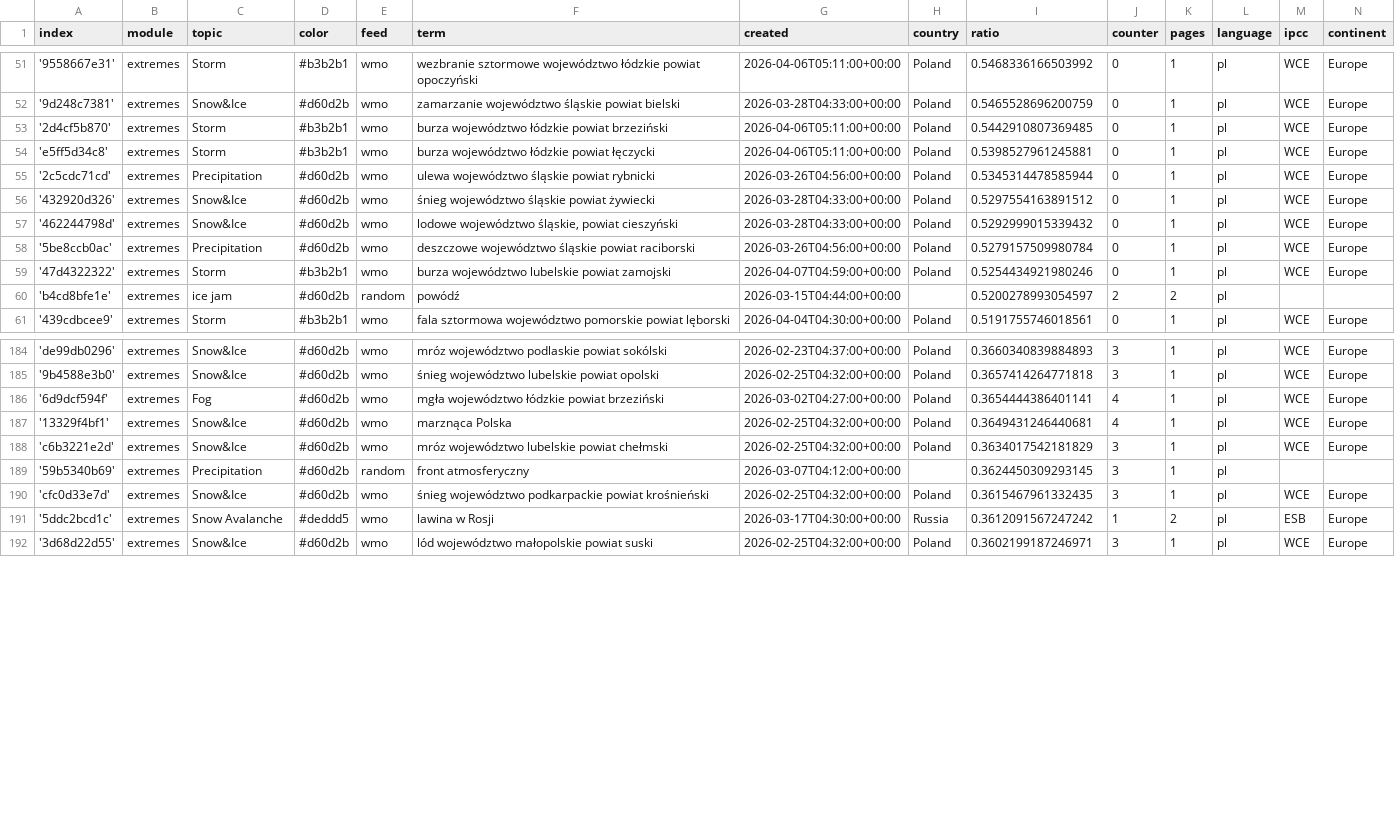
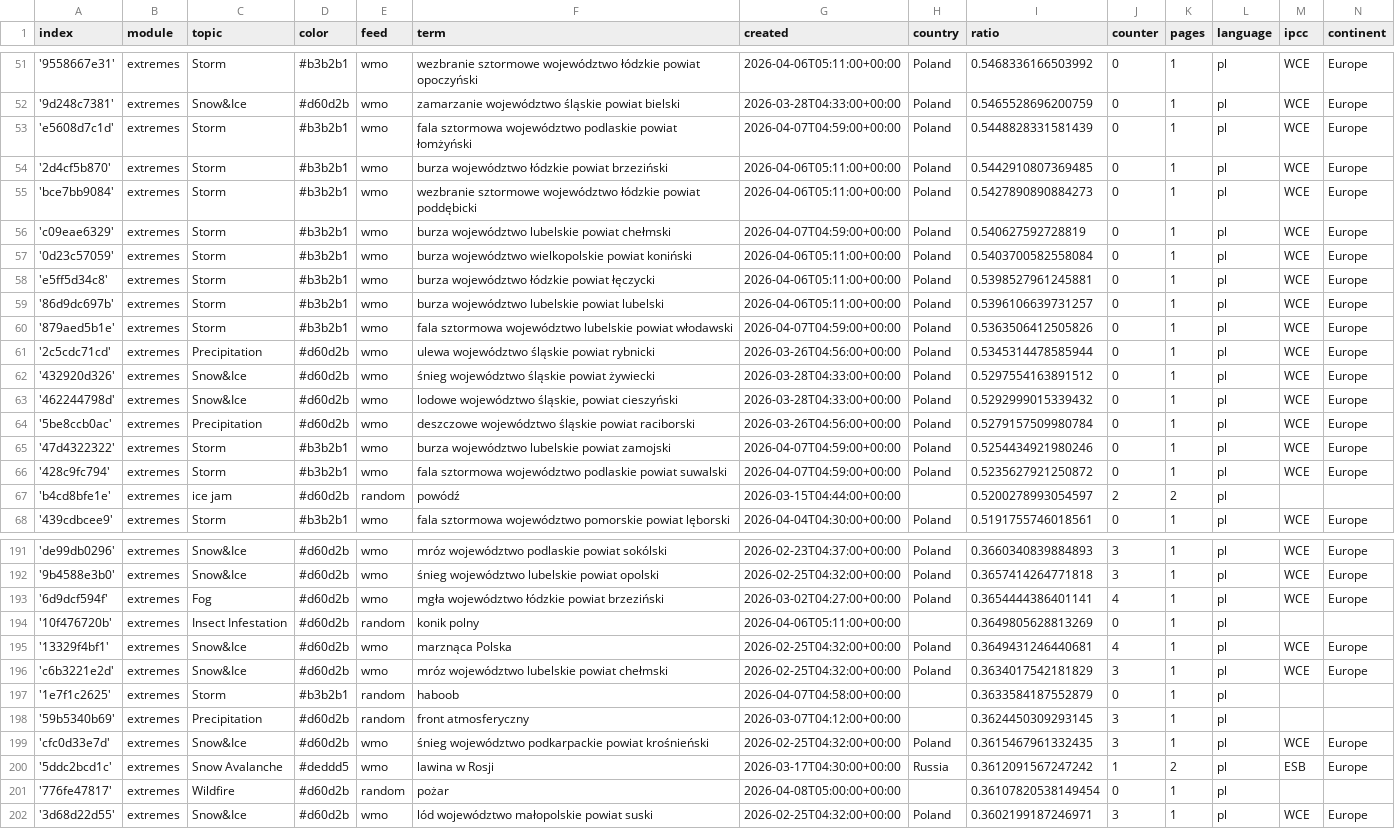
Before and after one commit to hannak555-news/polishExtremes, a CSV file: terms.csv, drawn as a sheet; only a part is shown, gaps mark what is left out; the diff names each change by its address in the sheet, - before the commit and + after, or states it on an @@ line.

Commit message:
Commit from GitHub Actions (import:0.0)

```diff
--- a/terms.csv
+++ b/terms.csv
+row 53: 'e5608d7c1d' | extremes | Storm | #b3b2b1 | wmo | fala sztormowa województwo podlaskie powiat łomżyński | 2026-04-07T04:59:00+00:00 | Poland | 0.5448828331581439 | 0 | 1 | pl | WCE | Europe
+row 55: 'bce7bb9084' | extremes | Storm | #b3b2b1 | wmo | wezbranie sztormowe województwo łódzkie powiat poddębicki | 2026-04-06T05:11:00+00:00 | Poland | 0.5427890890884273 | 0 | 1 | pl | WCE | Europe
+row 56: 'c09eae6329' | extremes | Storm | #b3b2b1 | wmo | burza województwo lubelskie powiat chełmski | 2026-04-07T04:59:00+00:00 | Poland | 0.540627592728819 | 0 | 1 | pl | WCE | Europe
+row 57: '0d23c57059' | extremes | Storm | #b3b2b1 | wmo | burza województwo wielkopolskie powiat koniński | 2026-04-06T05:11:00+00:00 | Poland | 0.5403700582558084 | 0 | 1 | pl | WCE | Europe
+row 59: '86d9dc697b' | extremes | Storm | #b3b2b1 | wmo | burza województwo lubelskie powiat lubelski | 2026-04-06T05:11:00+00:00 | Poland | 0.5396106639731257 | 0 | 1 | pl | WCE | Europe
+row 60: '879aed5b1e' | extremes | Storm | #b3b2b1 | wmo | fala sztormowa województwo lubelskie powiat włodawski | 2026-04-07T04:59:00+00:00 | Poland | 0.5363506412505826 | 0 | 1 | pl | WCE | Europe
+row 66: '428c9fc794' | extremes | Storm | #b3b2b1 | wmo | fala sztormowa województwo podlaskie powiat suwalski | 2026-04-07T04:59:00+00:00 | Poland | 0.5235627921250872 | 0 | 1 | pl | WCE | Europe
+row 194: '10f476720b' | extremes | Insect Infestation | #d60d2b | random | konik polny | 2026-04-06T05:11:00+00:00 |  | 0.3649805628813269 | 0 | 1 | pl
+row 197: '1e7f1c2625' | extremes | Storm | #b3b2b1 | random | haboob | 2026-04-07T04:58:00+00:00 |  | 0.3633584187552879 | 0 | 1 | pl
+row 201: '776fe47817' | extremes | Wildfire | #d60d2b | random | pożar | 2026-04-08T05:00:00+00:00 |  | 0.36107820538149454 | 0 | 1 | pl
```
